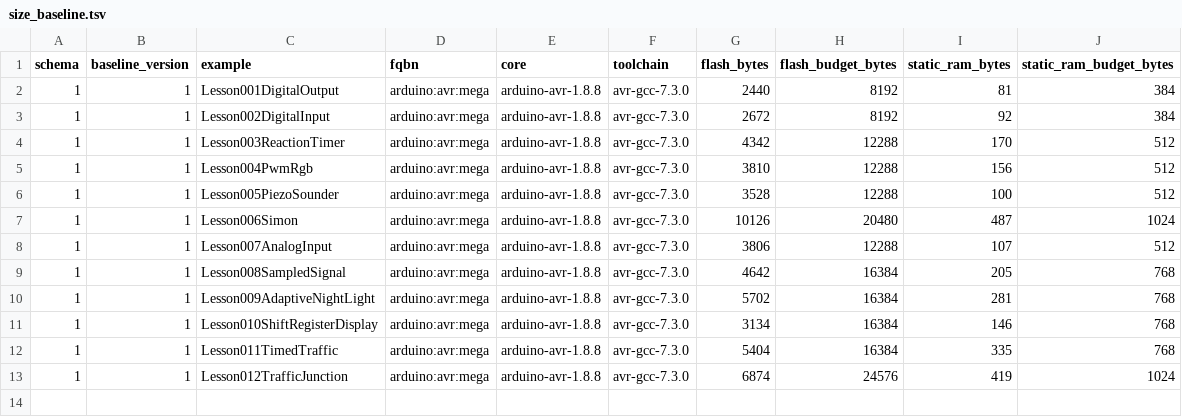
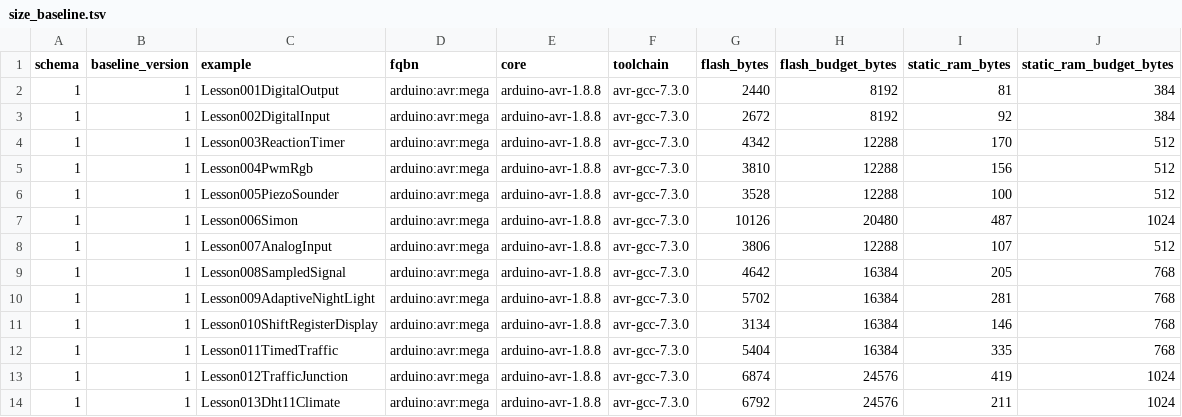
Before and after one commit to spincyc/adk, a TSV file: docs/size_baseline.tsv, drawn as a sheet.

Commit message:
lesson: publish DHT11 climate sensing

```diff
--- a/docs/size_baseline.tsv
+++ b/docs/size_baseline.tsv
@@ -13 +13,2 @@ schema	baseline_version	example	fqbn	core	toolchain	flash_bytes	flash_budget_byt
 1	1	Lesson012TrafficJunction	arduino:avr:mega	arduino-avr-1.8.8	avr-gcc-7.3.0	6874	24576	419	1024
+1	1	Lesson013Dht11Climate	arduino:avr:mega	arduino-avr-1.8.8	avr-gcc-7.3.0	6792	24576	211	1024
```
Also changed, not shown: 12 other files.
